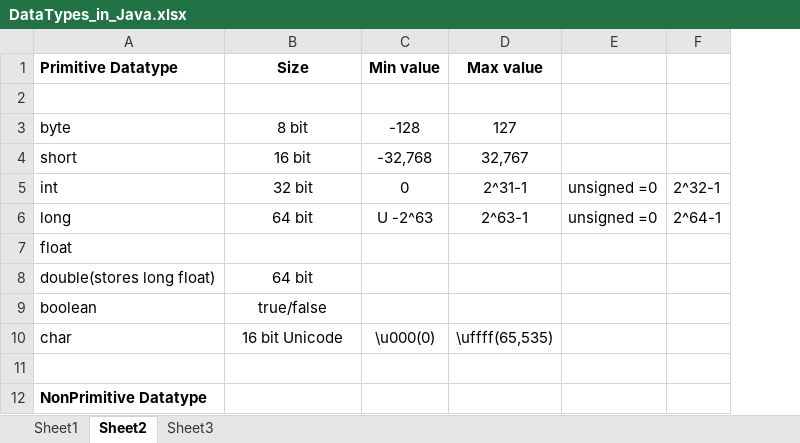
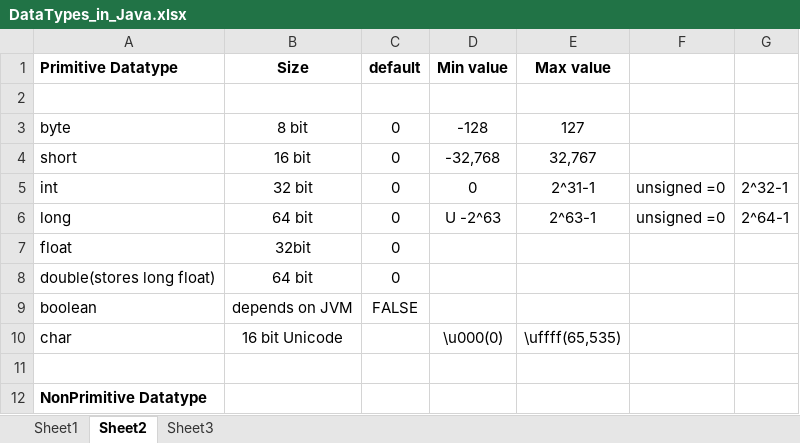
Before and after one commit to KIBHATTI/JavaTraining, an Excel workbook: DataTypes_in_Java.xlsx, sheet Sheet2, drawn as a sheet; values as stored, in another font and other column widths than the file's, no borders; the diff names each change by its address in the sheet, - before the commit and + after, or states it on an @@ line.

Commit message:
Add files via upload

```diff
--- a/DataTypes_in_Java.xlsx (sheet Sheet2)
+++ b/DataTypes_in_Java.xlsx (sheet Sheet2)
+column C (default), rows 3-9: 0 | 0 | 0 | 0 | 0 | 0 | FALSE
-B7 (Size): (empty)
+B7 (Size): 32bit
-B9 (Size): true/false
+B9 (Size): depends on JVM
```
